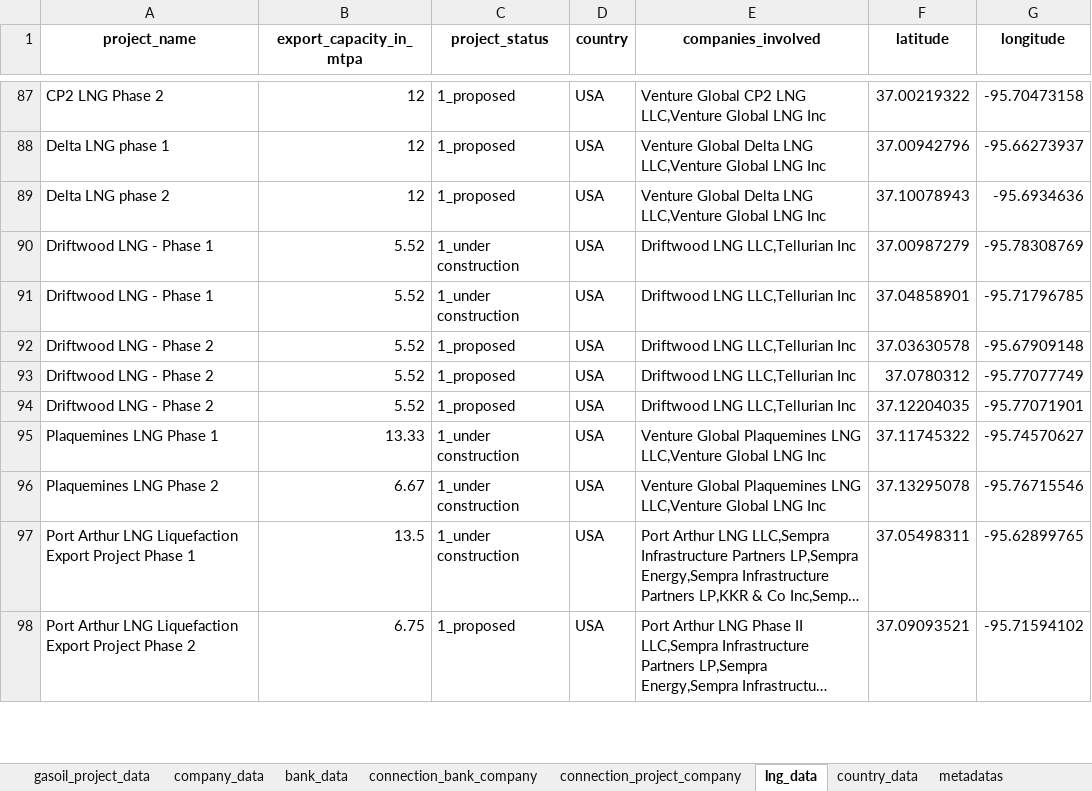
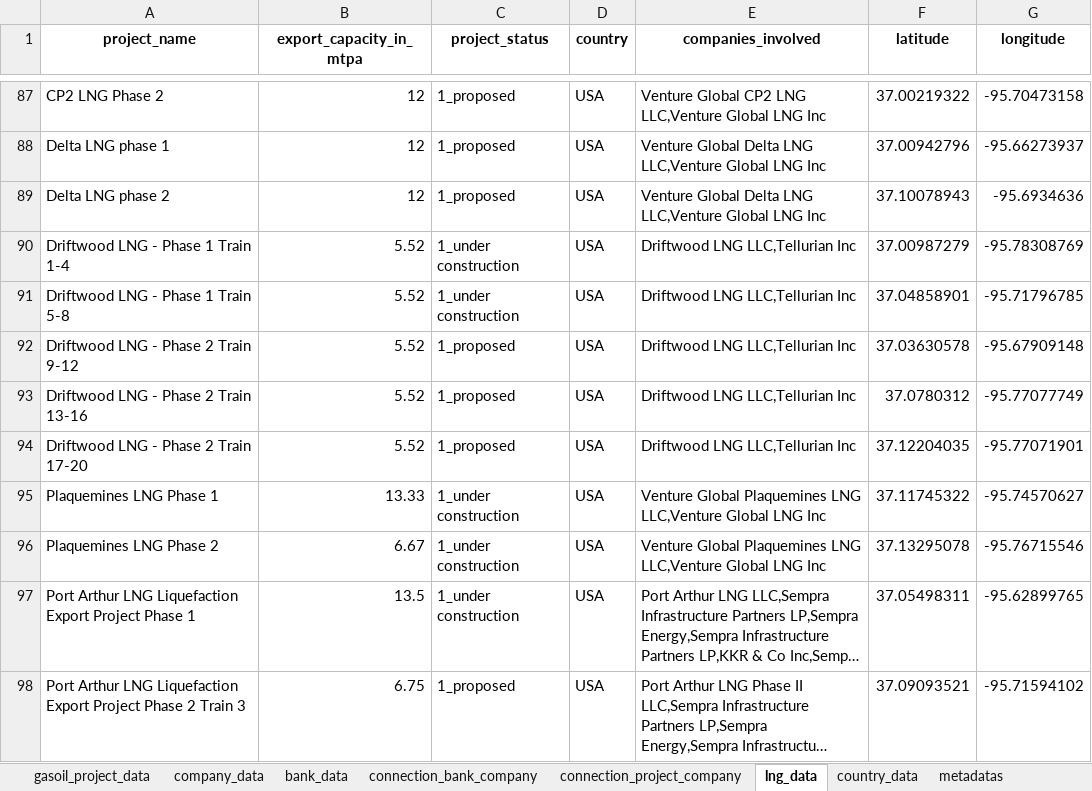
Before and after one commit to dataforgoodfr/CarbonBombs, an Excel workbook: nb/output_data_PUBLIC.xlsx, sheet lng_data, drawn as a sheet; only a part is shown, gaps mark what is left out; long unchanged cells end in …; values as stored, in another font and other column widths than the file's, no borders; the diff covers the shown part only; the diff names each change by its address in the sheet, - before the commit and + after, or states it on an @@ line.

```diff
--- a/nb/output_data_PUBLIC.xlsx (sheet lng_data)
+++ b/nb/output_data_PUBLIC.xlsx (sheet lng_data)
-A90 (project_name): Driftwood LNG - Phase 1
+A90 (project_name): Driftwood LNG - Phase 1 Train 1-4
-A91 (project_name): Driftwood LNG - Phase 1
+A91 (project_name): Driftwood LNG - Phase 1 Train 5-8
-A92 (project_name): Driftwood LNG - Phase 2
+A92 (project_name): Driftwood LNG - Phase 2 Train 9-12
-A93 (project_name): Driftwood LNG - Phase 2
+A93 (project_name): Driftwood LNG - Phase 2 Train 13-16
-A94 (project_name): Driftwood LNG - Phase 2
+A94 (project_name): Driftwood LNG - Phase 2 Train 17-20
-A98 (project_name): …Phase 2
+A98 (project_name): …Phase 2 Train 3
```
Also changed, not shown: 22 edited cells elsewhere in this sheet, sheet company_data, sheet connection_project_company, nb/output_data_CONFIDENTIAL.xlsx, 3 other files.
